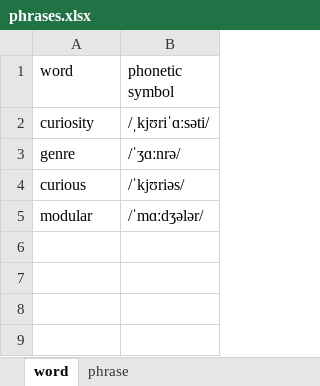
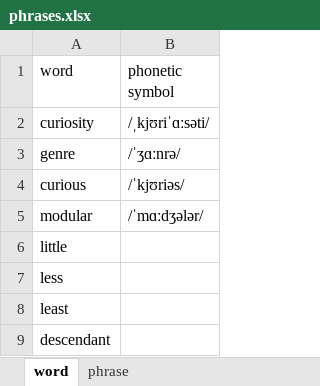
Before and after one commit to yunguoran/notes, an Excel workbook: english/phrases.xlsx, sheet word, drawn as a sheet; values as stored, in another font and other column widths than the file's, no borders; the diff names each change by its address in the sheet, - before the commit and + after, or states it on an @@ line.

```diff
--- a/english/phrases.xlsx (sheet word)
+++ b/english/phrases.xlsx (sheet word)
+row 6: little
+row 7: less
+row 8: least
+row 9: descendant
```
Also changed, not shown: sheet phrase, 1 other file.
